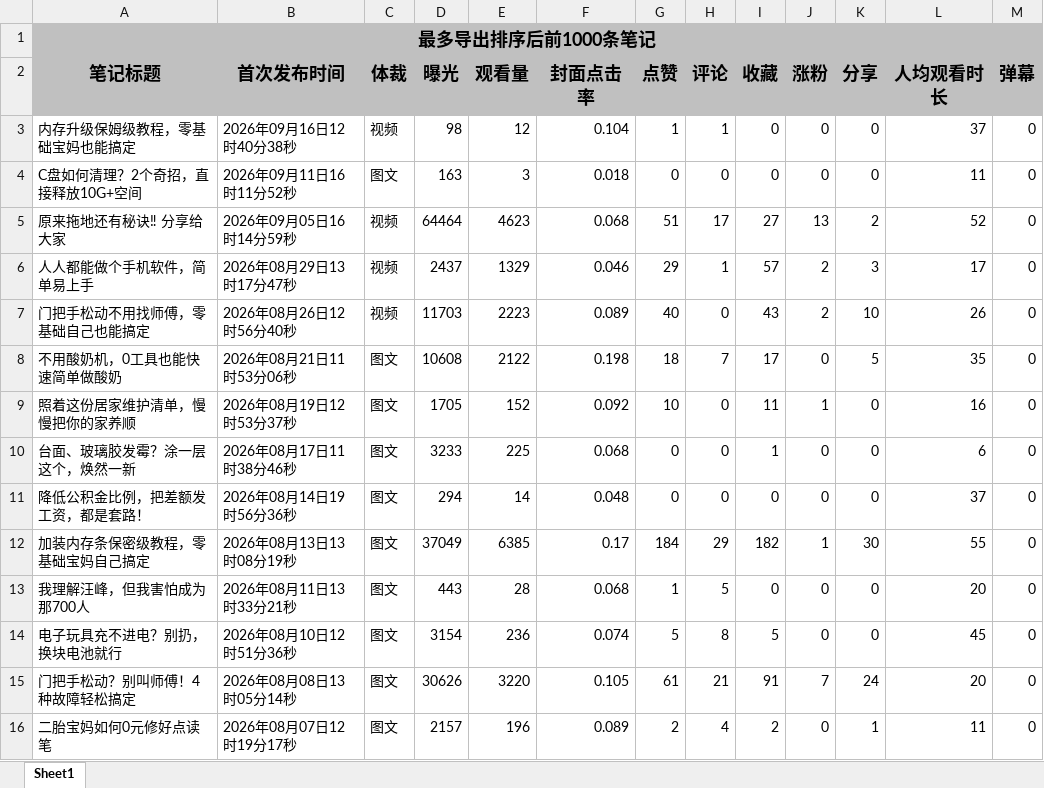
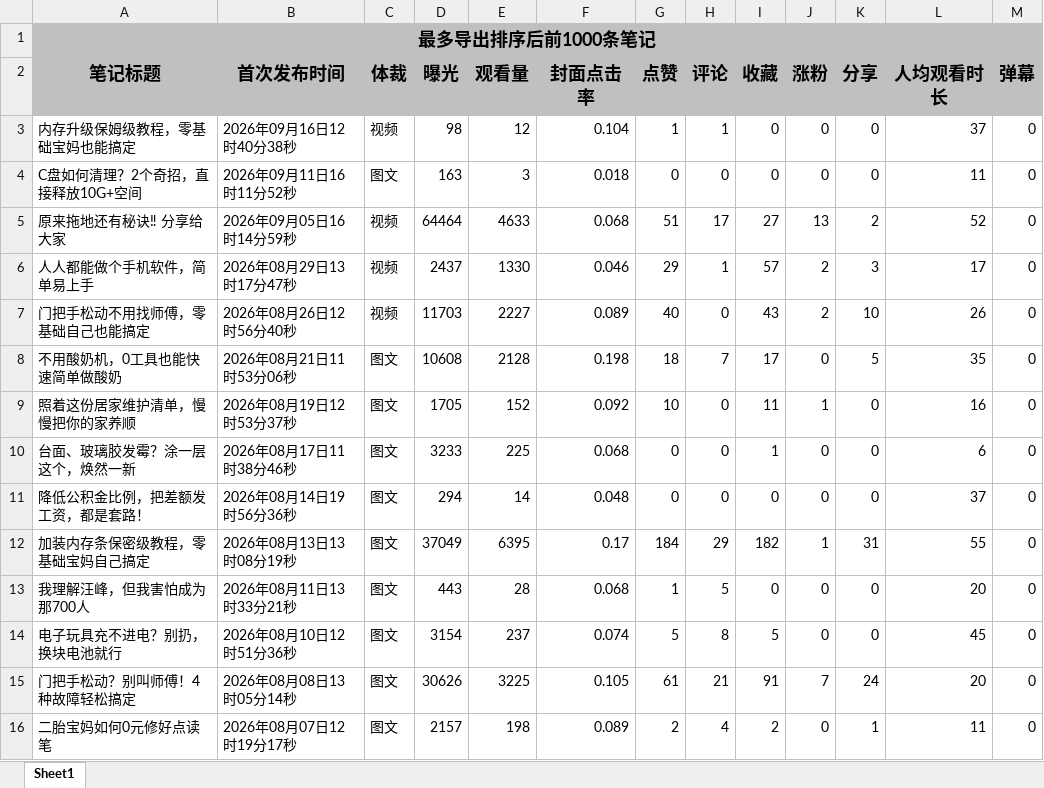
Before and after one commit to qinglan900/WQF, an Excel workbook: red_book/excel/笔记列表明细表-20260921.xlsx, sheet Sheet1, drawn as a sheet; values as stored, in another font and other column widths than the file's, no borders; the diff names each change by its address in the sheet, - before the commit and + after, or states it on an @@ line.

Commit message:
update data 20260808,20260811,20260812,20260813,20260814,20260815,20260817,20260818,20260819,20260820,20260821,20260823,20260824,20260825,20260826,20260827,20260828,20260829,20260830,20260831,20260901,20260902,20260903,20260904,20260905,20260906,20260907,20260908,20260909,20260910,20260911,20260912,20260913,20260914,20260915,20260916,20260917,20260918,20260919,20260920,20260921

```diff
--- a/red_book/excel/笔记列表明细表-20260921.xlsx (sheet Sheet1)
+++ b/red_book/excel/笔记列表明细表-20260921.xlsx (sheet Sheet1)
-E5 (观看量): 4623
+E5 (观看量): 4633
-E6 (观看量): 1329
+E6 (观看量): 1330
-E7 (观看量): 2223
+E7 (观看量): 2227
-E8 (观看量): 2122
+E8 (观看量): 2128
-E12 (观看量): 6385
+E12 (观看量): 6395
-K12 (分享): 30
+K12 (分享): 31
-E14 (观看量): 236
+E14 (观看量): 237
-E15 (观看量): 3220
+E15 (观看量): 3225
-E16 (观看量): 196
+E16 (观看量): 198
```
Also changed, not shown: 1 other file.
